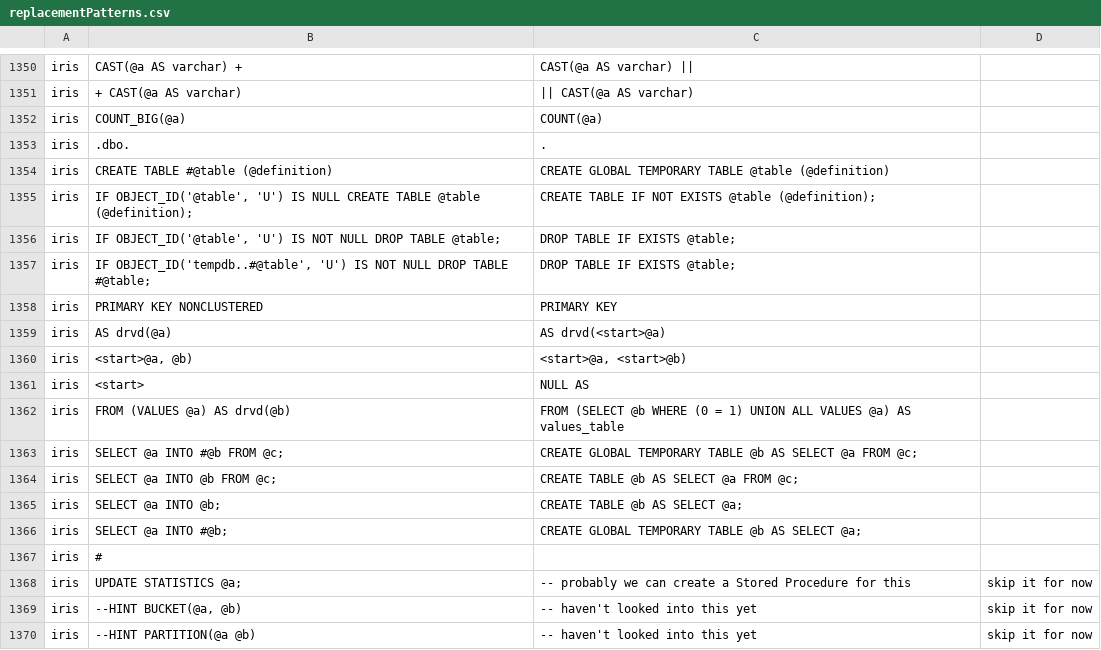
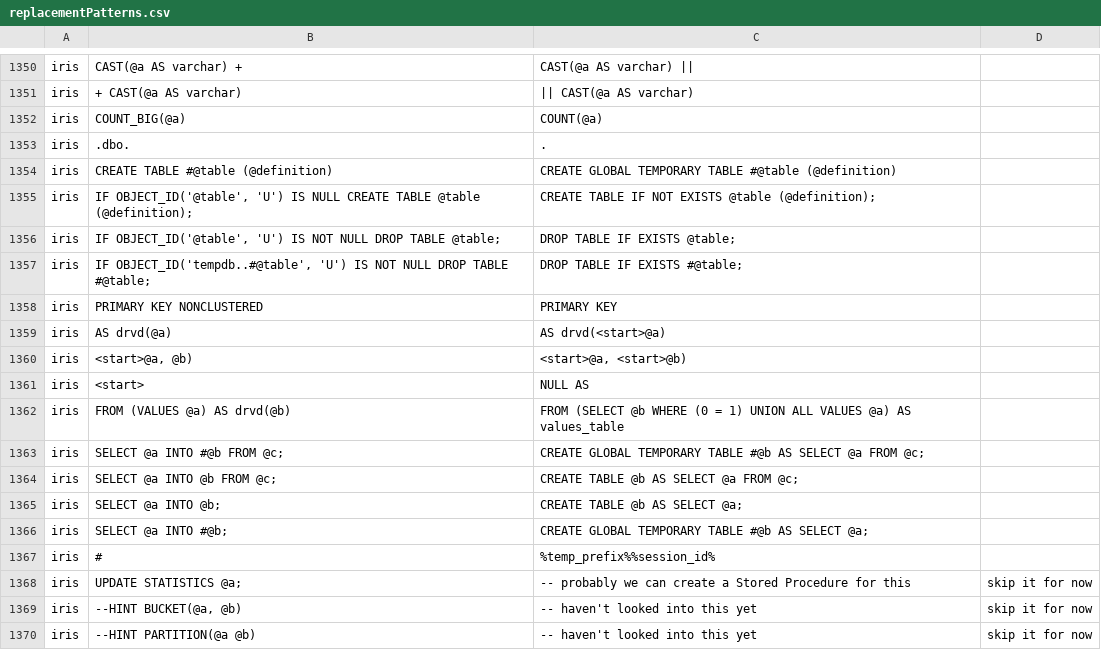
Before and after one commit to dmitry-zasypkin/SqlRender, a CSV file: inst/csv/replacementPatterns.csv, drawn as a sheet; only a part is shown, gaps mark what is left out.

Commit message:
Fix temp table name translation

```diff
--- a/inst/csv/replacementPatterns.csv
+++ b/inst/csv/replacementPatterns.csv
@@ -1353,6 +1353,6 @@ iris,COUNT_BIG(@a),COUNT(@a)
 iris,.dbo.,.
-iris,CREATE TABLE #@table (@definition),CREATE GLOBAL TEMPORARY TABLE @table (@definition)
+iris,CREATE TABLE #@table (@definition),CREATE GLOBAL TEMPORARY TABLE #@table (@definition)
 iris,"IF OBJECT_ID('@table', 'U') IS NULL CREATE TABLE @table (@definition);",CREATE TABLE IF NOT EXISTS @table (@definition);
 iris,"IF OBJECT_ID('@table', 'U') IS NOT NULL DROP TABLE @table;",DROP TABLE IF EXISTS @table;
-iris,"IF OBJECT_ID('tempdb..#@table', 'U') IS NOT NULL DROP TABLE #@table;",DROP TABLE IF EXISTS @table;
+iris,"IF OBJECT_ID('tempdb..#@table', 'U') IS NOT NULL DROP TABLE #@table;",DROP TABLE IF EXISTS #@table;
 iris,PRIMARY KEY NONCLUSTERED,PRIMARY KEY
@@ -1362,7 +1362,7 @@ iris,"<start>","NULL AS "
 iris,"FROM (VALUES @a) AS drvd(@b)","FROM (SELECT @b WHERE (0 = 1) UNION ALL VALUES @a) AS values_table"
-iris,SELECT @a INTO #@b FROM @c;,CREATE GLOBAL TEMPORARY TABLE @b AS SELECT @a FROM @c;
+iris,SELECT @a INTO #@b FROM @c;,CREATE GLOBAL TEMPORARY TABLE #@b AS SELECT @a FROM @c;
 iris,SELECT @a INTO @b FROM @c;,CREATE TABLE @b AS SELECT @a FROM @c;
 iris,SELECT @a INTO @b;,CREATE TABLE @b AS SELECT @a;
-iris,SELECT @a INTO #@b;,CREATE GLOBAL TEMPORARY TABLE @b AS SELECT @a;
-iris,#,
+iris,SELECT @a INTO #@b;,CREATE GLOBAL TEMPORARY TABLE #@b AS SELECT @a;
+iris,#,%temp_prefix%%session_id%
 iris,UPDATE STATISTICS @a;,  -- probably we can create a Stored Procedure for this, skip it for now
```
